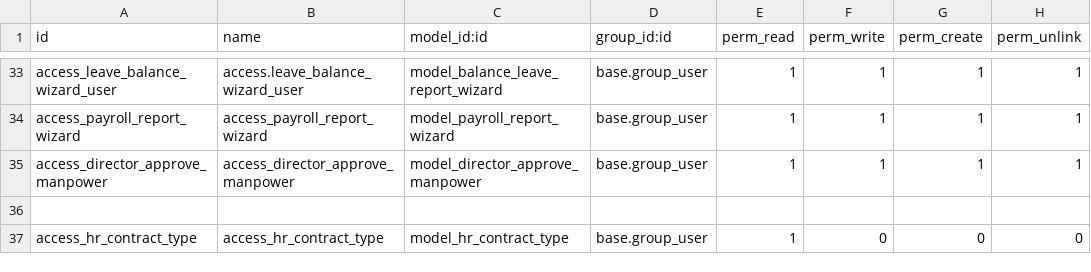
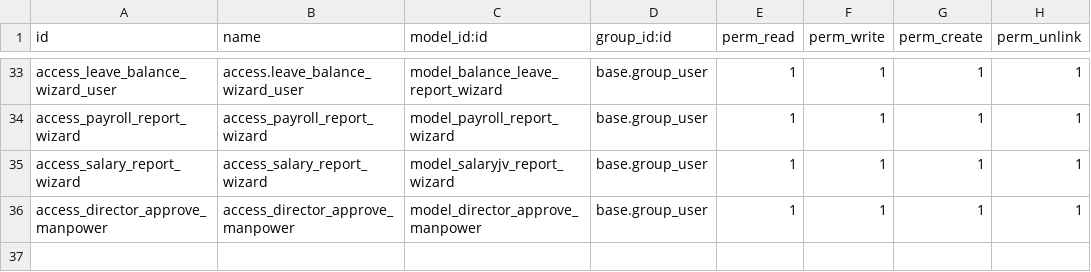
Before and after one commit to pmpmpeter/odooekara, a CSV file: hr_extended/security/ir.model.access.csv, drawn as a sheet; only a part is shown, gaps mark what is left out; the shorter side is filled out with more unchanged rows.

Commit message:
salary JV Code Updated

```diff
--- a/hr_extended/security/ir.model.access.csv
+++ b/hr_extended/security/ir.model.access.csv
@@ -34,2 +34,3 @@ access_leave_balance_wizard_user,access.leave_balance_wizard_user,model_balance_
 access_payroll_report_wizard,access_payroll_report_wizard,model_payroll_report_wizard,base.group_user,1,1,1,1
+access_salary_report_wizard,access_salary_report_wizard,model_salaryjv_report_wizard,base.group_user,1,1,1,1
 access_director_approve_manpower,access_director_approve_manpower,model_director_approve_manpower,base.group_user,1,1,1,1
```
Also changed, not shown: 4 other files.
